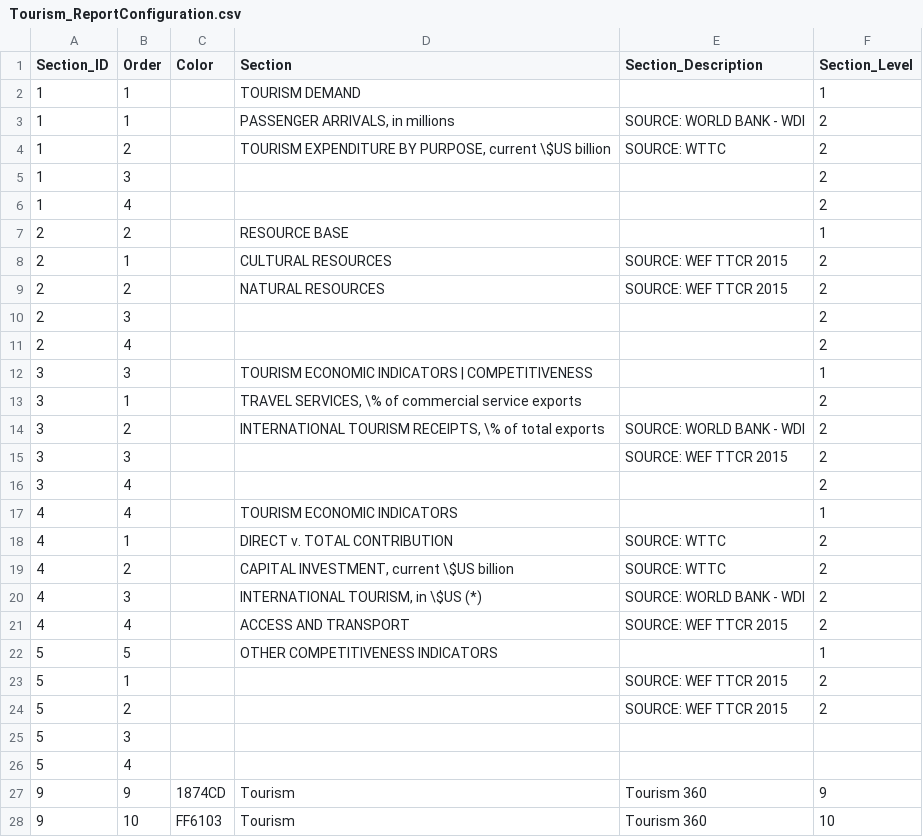
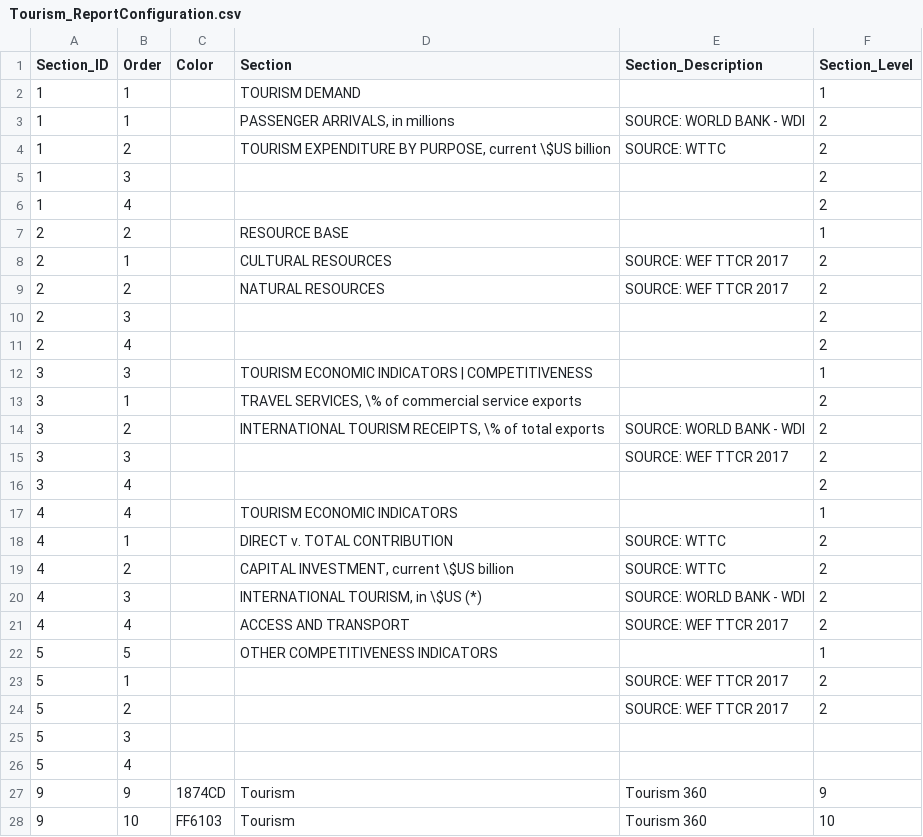
Before and after one commit to asRodelgo/reportGenerator360, a CSV file: templates/Tourism_ReportConfiguration.csv, drawn as a sheet.

```diff
--- a/templates/Tourism_ReportConfiguration.csv
+++ b/templates/Tourism_ReportConfiguration.csv
@@ -7,4 +7,4 @@ Section_ID,Order,Color,Section,Section_Description,Section_Level
 2,2,,RESOURCE BASE,,1
-2,1,,CULTURAL RESOURCES,SOURCE: WEF TTCR 2015,2
-2,2,,NATURAL RESOURCES,SOURCE: WEF TTCR 2015,2
+2,1,,CULTURAL RESOURCES,SOURCE: WEF TTCR 2017,2
+2,2,,NATURAL RESOURCES,SOURCE: WEF TTCR 2017,2
 2,3,,,,2
@@ -14,3 +14,3 @@ Section_ID,Order,Color,Section,Section_Description,Section_Level
 3,2,,"INTERNATIONAL TOURISM RECEIPTS, \% of total exports",SOURCE: WORLD BANK - WDI,2
-3,3,,,SOURCE: WEF TTCR 2015,2
+3,3,,,SOURCE: WEF TTCR 2017,2
 3,4,,,,2
@@ -20,6 +20,6 @@ Section_ID,Order,Color,Section,Section_Description,Section_Level
 4,3,,"INTERNATIONAL TOURISM, in \$US (*)",SOURCE: WORLD BANK - WDI,2
-4,4,,ACCESS AND TRANSPORT,SOURCE: WEF TTCR 2015,2
+4,4,,ACCESS AND TRANSPORT,SOURCE: WEF TTCR 2017,2
 5,5,,OTHER COMPETITIVENESS INDICATORS,,1
-5,1,,,SOURCE: WEF TTCR 2015,2
-5,2,,,SOURCE: WEF TTCR 2015,2
+5,1,,,SOURCE: WEF TTCR 2017,2
+5,2,,,SOURCE: WEF TTCR 2017,2
 5,3,,,,
```
Also changed, not shown: templates/Tourism_DataDescription.csv, 1 other file.
